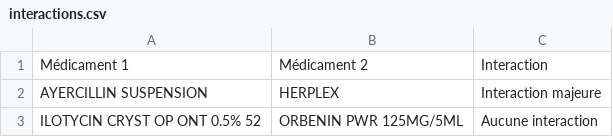
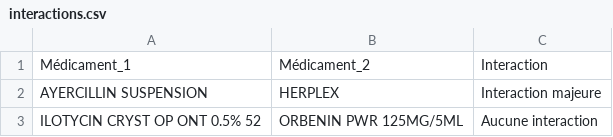
Before and after one commit to Tesnimha/Gestion, a CSV file: Base_de_donnee_pharmacie/interactions.csv, drawn as a sheet; only a part is shown.

Commit message:
Changement du nom des colonnes

```diff
--- a/Base_de_donnee_pharmacie/interactions.csv
+++ b/Base_de_donnee_pharmacie/interactions.csv
@@ -1,2 +1,2 @@
-Médicament 1,Médicament 2,Interaction
+Médicament_1,Médicament_2,Interaction
 AYERCILLIN SUSPENSION,HERPLEX,Interaction majeure
```
